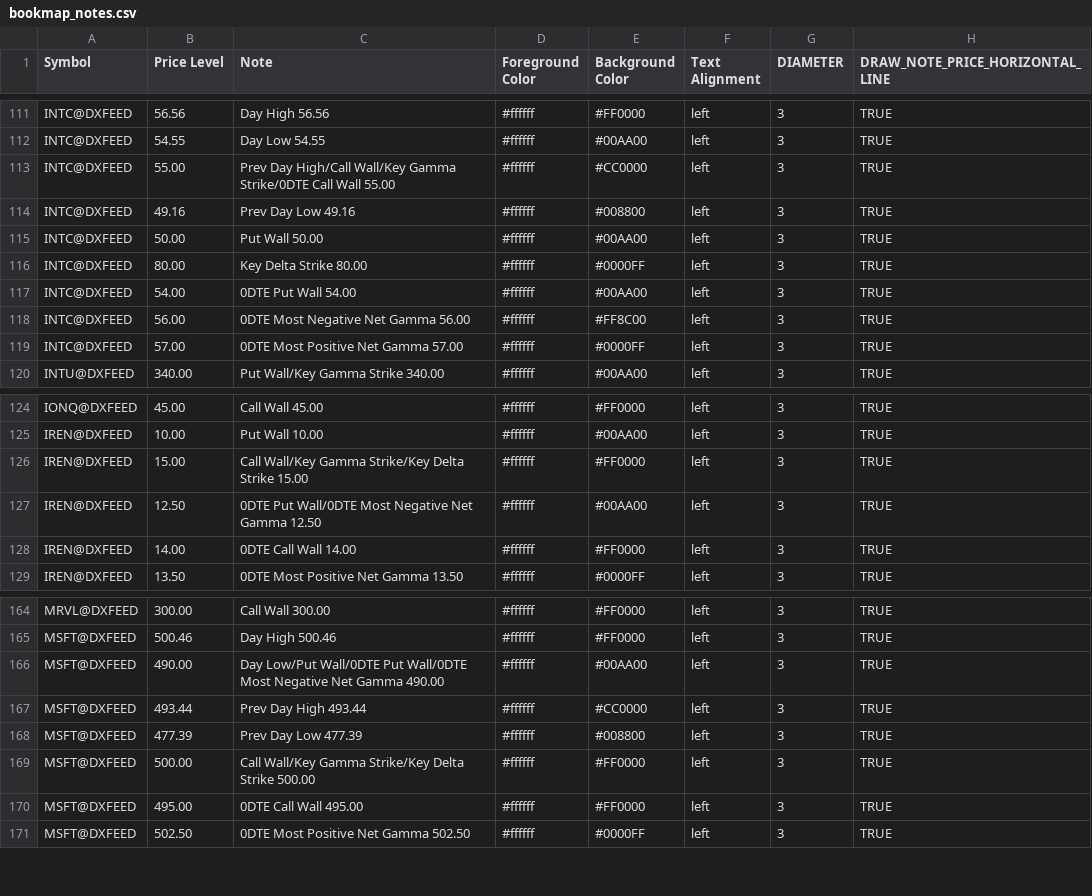
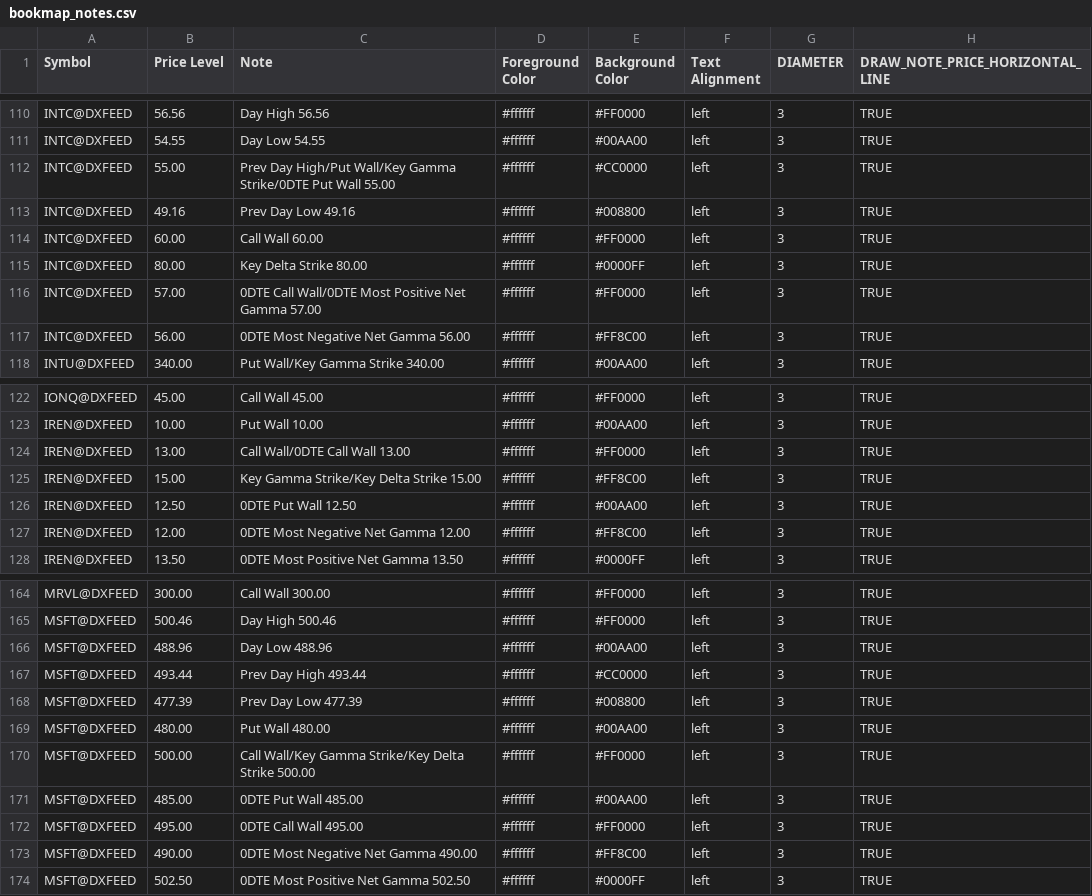
Before and after one commit to marciogmorales/toolbox, a CSV file: bookmap_notes.csv, drawn as a sheet; only a part is shown, gaps mark what is left out; the diff covers the shown part only.

Commit message:
chore: update bookmap notes (2026-11-27T15:06:31.374Z)

```diff
--- a/bookmap_notes.csv
+++ b/bookmap_notes.csv
@@ -112,9 +111,8 @@ INTC@DXFEED,56.56,Day High 56.56,#ffffff,#FF0000,left,3,TRUE
 INTC@DXFEED,54.55,Day Low 54.55,#ffffff,#00AA00,left,3,TRUE
-INTC@DXFEED,55.00,Prev Day High/Call Wall/Key Gamma Strike/0DTE Call Wall 55.00,#ffffff,#CC0000,left,3,TRUE
+INTC@DXFEED,55.00,Prev Day High/Put Wall/Key Gamma Strike/0DTE Put Wall 55.00,#ffffff,#CC0000,left,3,TRUE
 INTC@DXFEED,49.16,Prev Day Low 49.16,#ffffff,#008800,left,3,TRUE
-INTC@DXFEED,50.00,Put Wall 50.00,#ffffff,#00AA00,left,3,TRUE
+INTC@DXFEED,60.00,Call Wall 60.00,#ffffff,#FF0000,left,3,TRUE
 INTC@DXFEED,80.00,Key Delta Strike 80.00,#ffffff,#0000FF,left,3,TRUE
-INTC@DXFEED,54.00,0DTE Put Wall 54.00,#ffffff,#00AA00,left,3,TRUE
+INTC@DXFEED,57.00,0DTE Call Wall/0DTE Most Positive Net Gamma 57.00,#ffffff,#FF0000,left,3,TRUE
 INTC@DXFEED,56.00,0DTE Most Negative Net Gamma 56.00,#ffffff,#FF8C00,left,3,TRUE
-INTC@DXFEED,57.00,0DTE Most Positive Net Gamma 57.00,#ffffff,#0000FF,left,3,TRUE
 INTU@DXFEED,340.00,Put Wall/Key Gamma Strike 340.00,#ffffff,#00AA00,left,3,TRUE
@@ -125,5 +123,6 @@ IONQ@DXFEED,45.00,Call Wall 45.00,#ffffff,#FF0000,left,3,TRUE
 IREN@DXFEED,10.00,Put Wall 10.00,#ffffff,#00AA00,left,3,TRUE
-IREN@DXFEED,15.00,Call Wall/Key Gamma Strike/Key Delta Strike 15.00,#ffffff,#FF0000,left,3,TRUE
-IREN@DXFEED,12.50,0DTE Put Wall/0DTE Most Negative Net Gamma 12.50,#ffffff,#00AA00,left,3,TRUE
-IREN@DXFEED,14.00,0DTE Call Wall 14.00,#ffffff,#FF0000,left,3,TRUE
+IREN@DXFEED,13.00,Call Wall/0DTE Call Wall 13.00,#ffffff,#FF0000,left,3,TRUE
+IREN@DXFEED,15.00,Key Gamma Strike/Key Delta Strike 15.00,#ffffff,#FF8C00,left,3,TRUE
+IREN@DXFEED,12.50,0DTE Put Wall 12.50,#ffffff,#00AA00,left,3,TRUE
+IREN@DXFEED,12.00,0DTE Most Negative Net Gamma 12.00,#ffffff,#FF8C00,left,3,TRUE
 IREN@DXFEED,13.50,0DTE Most Positive Net Gamma 13.50,#ffffff,#0000FF,left,3,TRUE
@@ -165,7 +165,10 @@ MRVL@DXFEED,300.00,Call Wall 300.00,#ffffff,#FF0000,left,3,TRUE
 MSFT@DXFEED,500.46,Day High 500.46,#ffffff,#FF0000,left,3,TRUE
-MSFT@DXFEED,490.00,Day Low/Put Wall/0DTE Put Wall/0DTE Most Negative Net Gamma 490.00,#ffffff,#00AA00,left,3,TRUE
+MSFT@DXFEED,488.96,Day Low 488.96,#ffffff,#00AA00,left,3,TRUE
 MSFT@DXFEED,493.44,Prev Day High 493.44,#ffffff,#CC0000,left,3,TRUE
 MSFT@DXFEED,477.39,Prev Day Low 477.39,#ffffff,#008800,left,3,TRUE
+MSFT@DXFEED,480.00,Put Wall 480.00,#ffffff,#00AA00,left,3,TRUE
 MSFT@DXFEED,500.00,Call Wall/Key Gamma Strike/Key Delta Strike 500.00,#ffffff,#FF0000,left,3,TRUE
+MSFT@DXFEED,485.00,0DTE Put Wall 485.00,#ffffff,#00AA00,left,3,TRUE
 MSFT@DXFEED,495.00,0DTE Call Wall 495.00,#ffffff,#FF0000,left,3,TRUE
+MSFT@DXFEED,490.00,0DTE Most Negative Net Gamma 490.00,#ffffff,#FF8C00,left,3,TRUE
 MSFT@DXFEED,502.50,0DTE Most Positive Net Gamma 502.50,#ffffff,#0000FF,left,3,TRUE
```
Also changed, not shown: 6 added rows, 5 removed rows and 47 edited cells elsewhere in this file.
